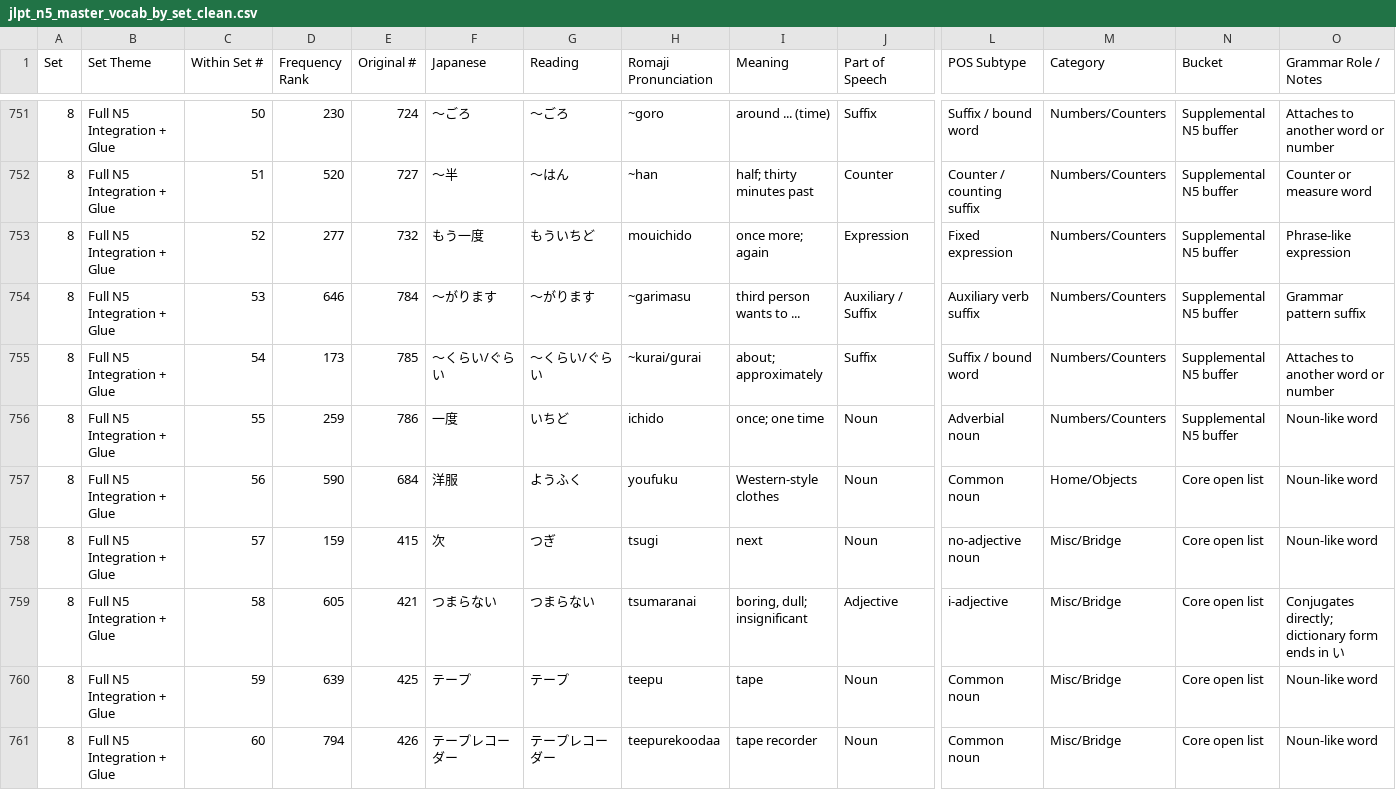
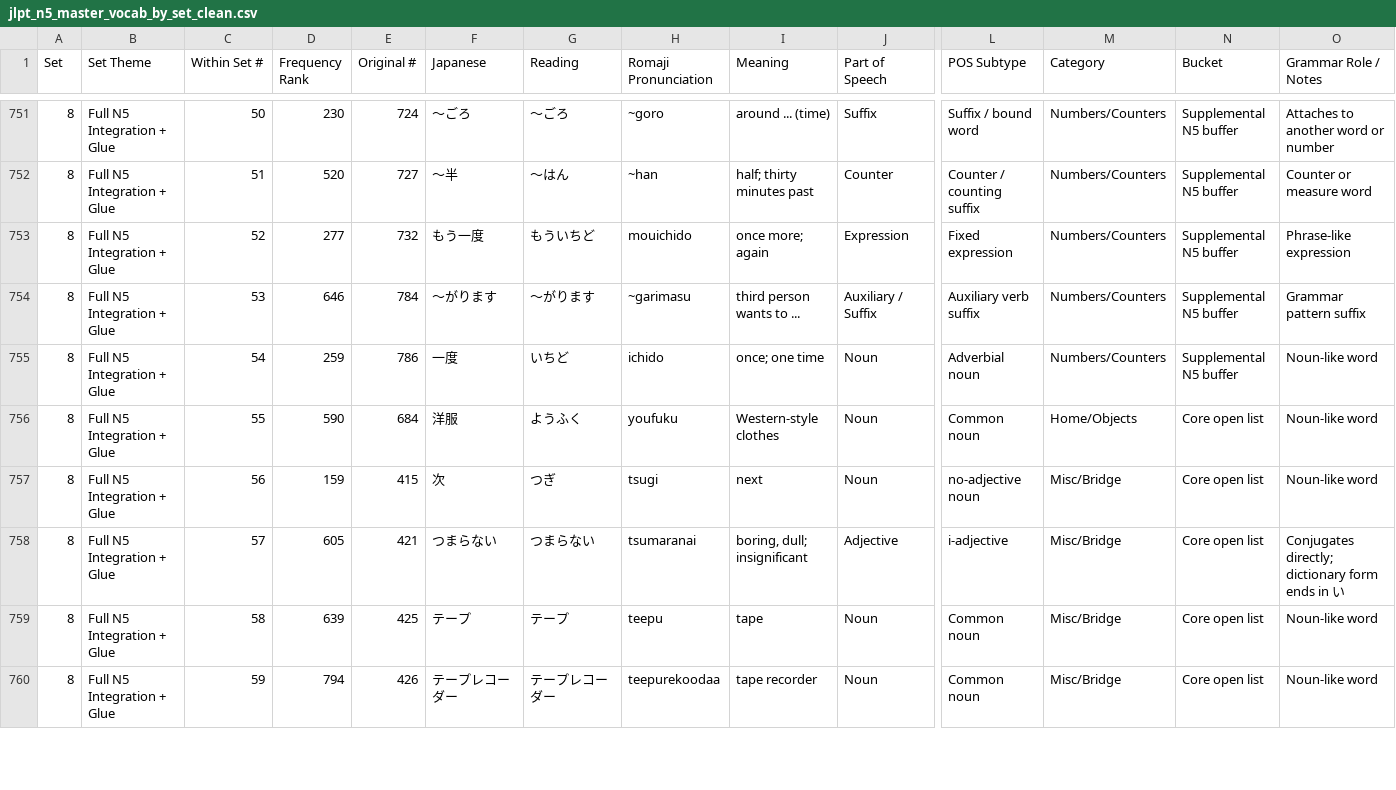
Before and after one commit to abdatta/kiki-jlpt, a CSV file: jlpt_n5_master_vocab_by_set_clean.csv, drawn as a sheet; only a part is shown, gaps mark what is left out; removed rows and columns are numbered as before the commit, all else as after; rows hold the shown columns only; the diff covers the shown part only; the diff names each change by its address in the sheet, - before the commit and + after, or states it on an @@ line.

```diff
--- a/jlpt_n5_master_vocab_by_set_clean.csv
+++ b/jlpt_n5_master_vocab_by_set_clean.csv
-row 755: 8 | Full N5 Integration + Glue | 54 | 173 | 785 | ～くらい/ぐらい | ～くらい/ぐらい | ~kurai/gurai | about; approximately | Suffix | Suffix / bound word | Numbers/Counters | Supplemental N5 buffer | Attaches to another word or number
-C755 (Within Set #): 55
+C755 (Within Set #): 54
-C756 (Within Set #): 56
+C756 (Within Set #): 55
-C757 (Within Set #): 57
+C757 (Within Set #): 56
-C758 (Within Set #): 58
+C758 (Within Set #): 57
-C759 (Within Set #): 59
+C759 (Within Set #): 58
-C760 (Within Set #): 60
+C760 (Within Set #): 59
```
Also changed, not shown: 78 edited cells elsewhere in this file, 17 other files.
